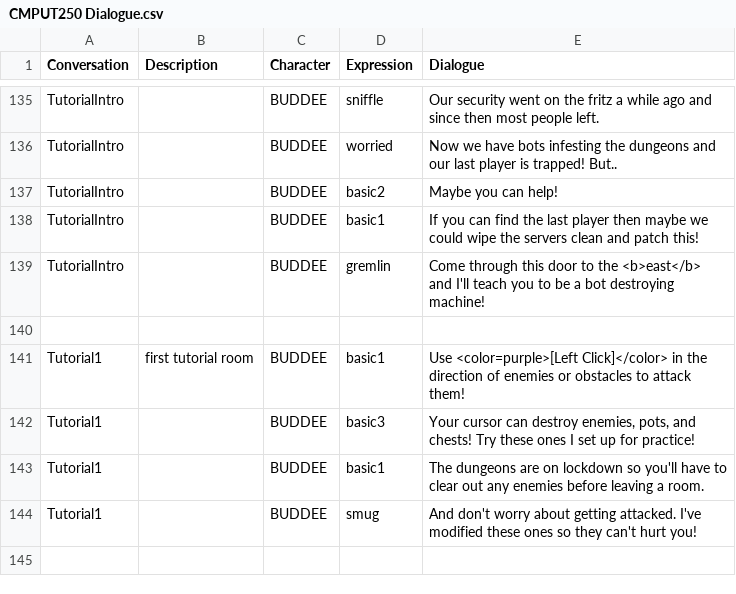
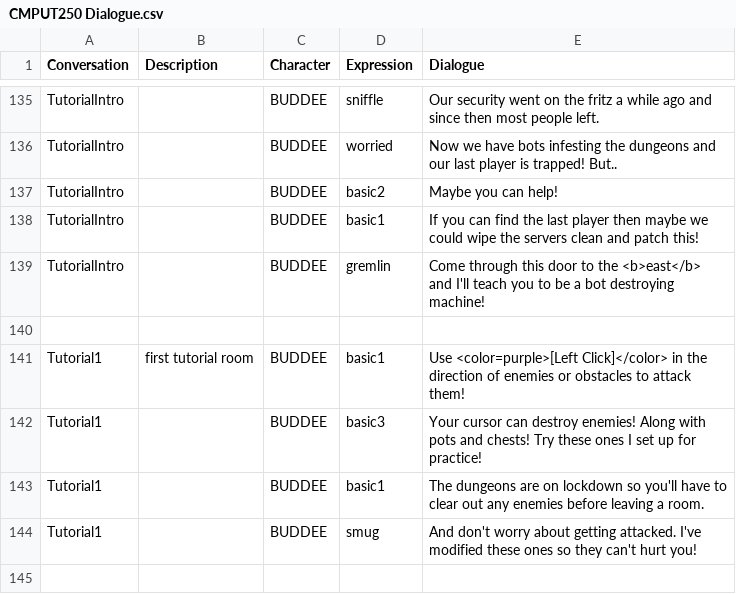
Before and after one commit to TalesTwo/NickTendo, a CSV file: Assets/CSV Files/Writing/CMPUT250 Dialogue.csv, drawn as a sheet; only a part is shown, gaps mark what is left out.

```diff
--- a/Assets/CSV Files/Writing/CMPUT250 Dialogue.csv
+++ b/Assets/CSV Files/Writing/CMPUT250 Dialogue.csv
@@ -141,3 +141,3 @@ TutorialIntro,,BUDDEE,gremlin,Come through this door to the <b>east</b> and I'll
 Tutorial1,first tutorial room,BUDDEE,basic1,Use <color=purple>[Left Click]</color> in the direction of enemies or obstacles to attack them!
-Tutorial1,,BUDDEE,basic3,"Your cursor can destroy enemies, pots, and chests! Try these ones I set up for practice!"
+Tutorial1,,BUDDEE,basic3,Your cursor can destroy enemies! Along with pots and chests! Try these ones I set up for practice!
 Tutorial1,,BUDDEE,basic1,The dungeons are on lockdown so you'll have to clear out any enemies before leaving a room.
```
Also changed, not shown: 1 other file.
